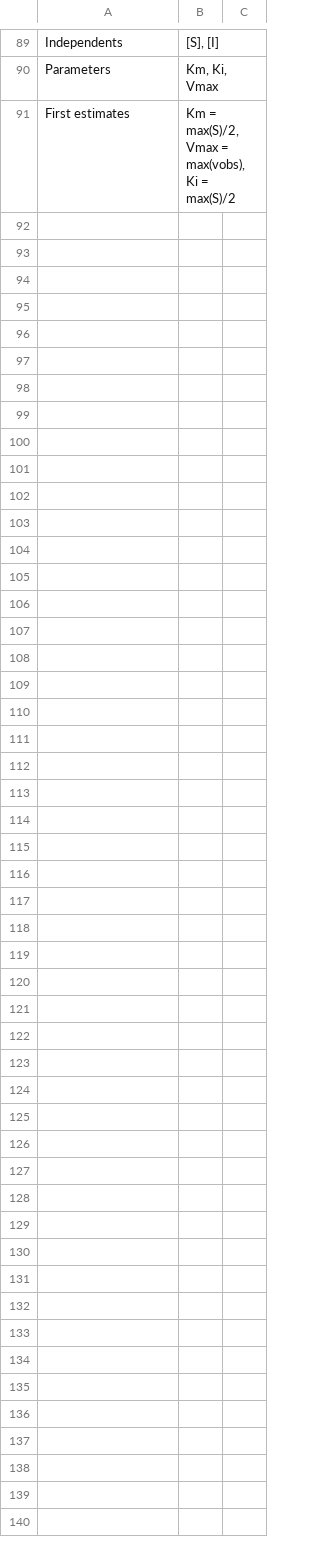
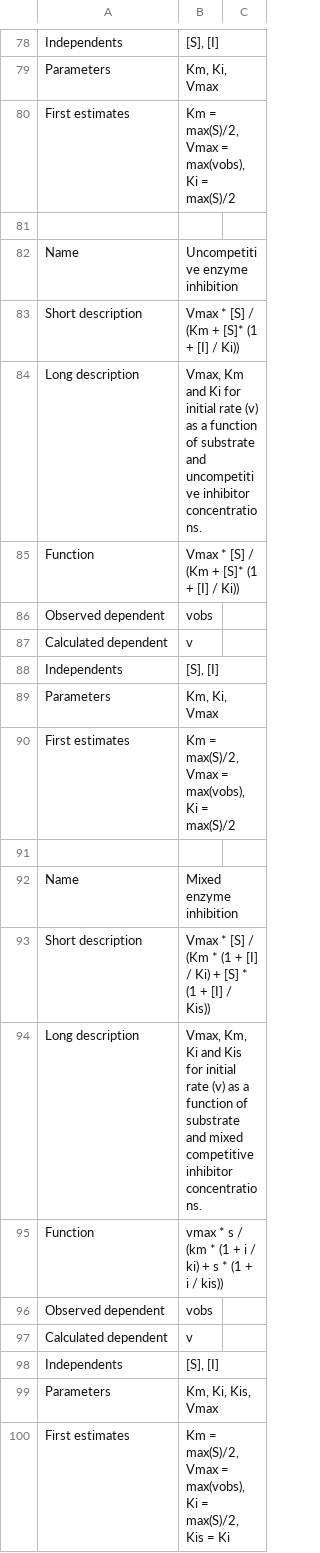
Before and after one commit to ubenu/Crux, a CSV file: Resources/ModellingFunctions/Functions.csv, drawn as a sheet; only a part is shown, gaps mark what is left out; the diff covers the shown part only; the diff names each change by its address in the sheet, - before the commit and + after, or states it on an @@ line.

Commit message:
Added more functions to functions.csv

```diff
--- a/Resources/ModellingFunctions/Functions.csv
+++ b/Resources/ModellingFunctions/Functions.csv
+row 81: (empty)
+row 82: Name | Uncompetitive enzyme inhibition
+row 83: Short description | Vmax * [S] / (Km + [S]* (1 + [I] / Ki))
+row 84: Long description | Vmax, Km and Ki for initial rate (v) as a function of substrate and uncompetitive inhibitor concentrations.
+row 85: Function | Vmax * [S] / (Km + [S]* (1 + [I] / Ki))
+row 86: Observed dependent | vobs
+row 87: Calculated dependent | v
+row 88: Independents | [S], [I]
+row 89: Parameters | Km, Ki, Vmax
+row 90: First estimates | Km = max(S)/2, Vmax = max(vobs), Ki = max(S)/2
+row 91: (empty)
+row 92: Name | Mixed enzyme inhibition
+row 93: Short description | Vmax * [S] / (Km * (1 + [I] / Ki) + [S] * (1 + [I] / Kis))
+row 94: Long description | Vmax, Km, Ki and Kis for initial rate (v) as a function of substrate and mixed competitive inhibitor concentrations.
+row 95: Function | vmax * s / (km * (1 + i / ki) + s * (1 + i / kis))
+row 96: Observed dependent | vobs
+row 97: Calculated dependent | v
+row 98: Independents | [S], [I]
+row 99: Parameters | Km, Ki, Kis, Vmax
+row 100: First estimates | Km = max(S)/2, Vmax = max(vobs), Ki = max(S)/2, Kis = Ki
```
Also changed, not shown: 22 added rows, 2 removed rows, 9 moved rows and 7 edited cells elsewhere in this file.
